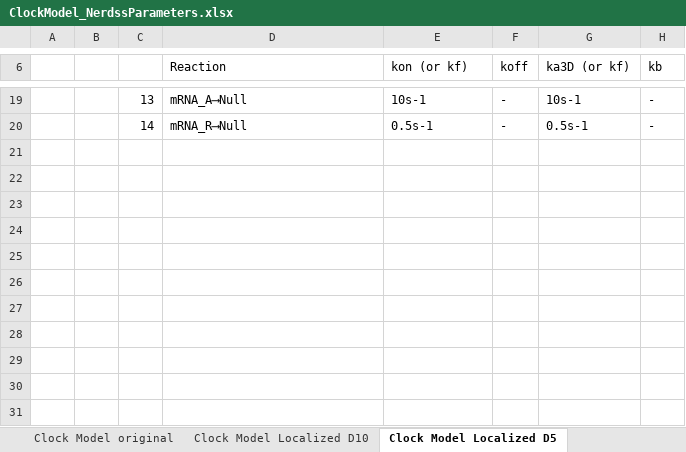
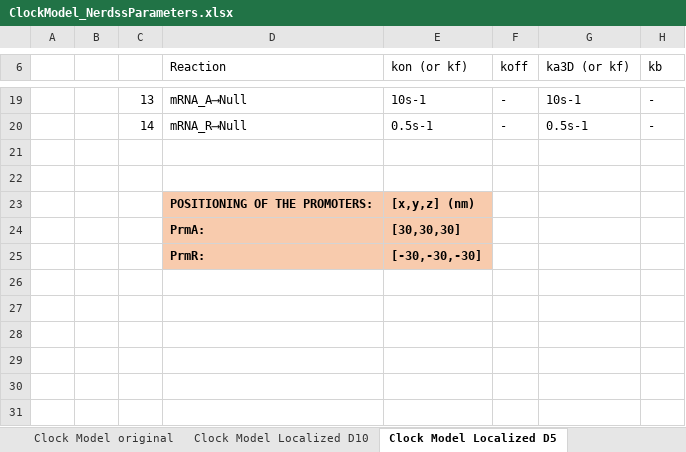
Before and after one commit to spatialnimbios/testcases, an Excel workbook: Applications/CoupledExpressionDynamics/NERDSS gene_expression/ClockModel_NerdssParameters.xlsx, sheet Clock Model Localized D5, drawn as a sheet; only a part is shown, gaps mark what is left out; values as stored, in another font and other column widths than the file's, no borders; the diff names each change by its address in the sheet, - before the commit and + after, or states it on an @@ line.

```diff
--- a/Applications/CoupledExpressionDynamics/NERDSS gene_expression/ClockModel_NerdssParameters.xlsx (sheet Clock Model Localized D5)
+++ b/Applications/CoupledExpressionDynamics/NERDSS gene_expression/ClockModel_NerdssParameters.xlsx (sheet Clock Model Localized D5)
-D23 (Reaction): (empty)
+D23 (Reaction): POSITIONING OF THE PROMOTERS:
-D23:E25 fill: none
+D23:E25 fill: #F8CBAD
-E23 (kon (or kf)): (empty)
+E23 (kon (or kf)): [x,y,z] (nm)
-D24 (Reaction): (empty)
+D24 (Reaction): PrmA:
-E24 (kon (or kf)): (empty)
+E24 (kon (or kf)): [30,30,30]
-D25 (Reaction): (empty)
+D25 (Reaction): PrmR:
-E25 (kon (or kf)): (empty)
+E25 (kon (or kf)): [-30,-30,-30]
```
Also changed, not shown: sheet Clock Model Localized D2, sheet Clock Model Localized D10, sheet Clock Model original, UnitTests/MembraneBinding/OutputData_acrossMethods_Rev3Dto2D.xlsx.
